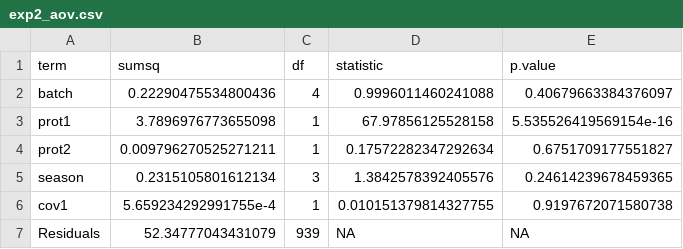
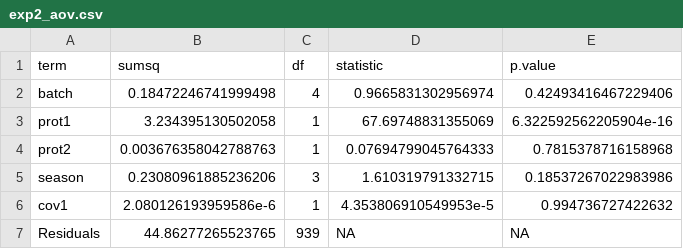
Before and after one commit to mjrolland/preprocess, a CSV file: vignettes/standardisation_outputs/exp2_aov.csv, drawn as a sheet.

```diff
--- a/vignettes/standardisation_outputs/exp2_aov.csv
+++ b/vignettes/standardisation_outputs/exp2_aov.csv
@@ -1,7 +1,7 @@
 term,sumsq,df,statistic,p.value
-batch,0.22290475534800436,4,0.9996011460241088,0.40679663384376097
-prot1,3.7896976773655098,1,67.97856125528158,5.535526419569154e-16
-prot2,0.009796270525271211,1,0.17572282347292634,0.6751709177551827
-season,0.2315105801612134,3,1.3842578392405576,0.24614239678459365
-cov1,5.659234292991755e-4,1,0.010151379814327755,0.9197672071580738
-Residuals,52.34777043431079,939,NA,NA
+batch,0.18472246741999498,4,0.9665831302956974,0.42493416467229406
+prot1,3.234395130502058,1,67.69748831355069,6.322592562205904e-16
+prot2,0.003676358042788763,1,0.07694799045764333,0.7815378716158968
+season,0.23080961885236206,3,1.610319791332715,0.18537267022983986
+cov1,2.080126193959586e-6,1,4.353806910549953e-5,0.994736727422632
+Residuals,44.86277265523765,939,NA,NA
```
Also changed, not shown: vignettes/standardisation_outputs/exp1.csv, vignettes/standardisation_outputs/exp1_aov.csv, 28 other files.
